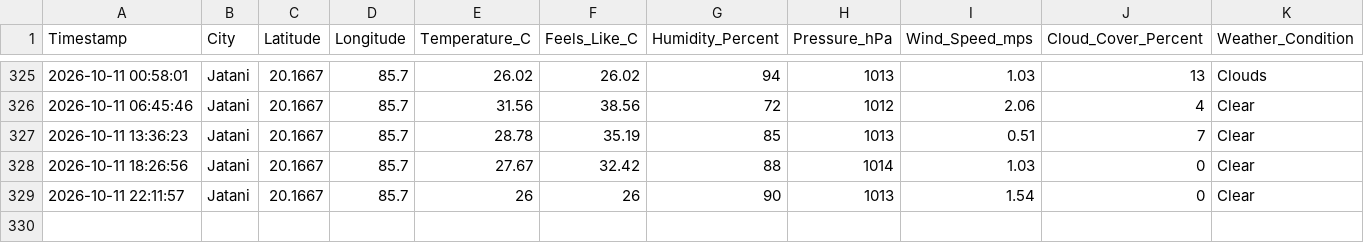
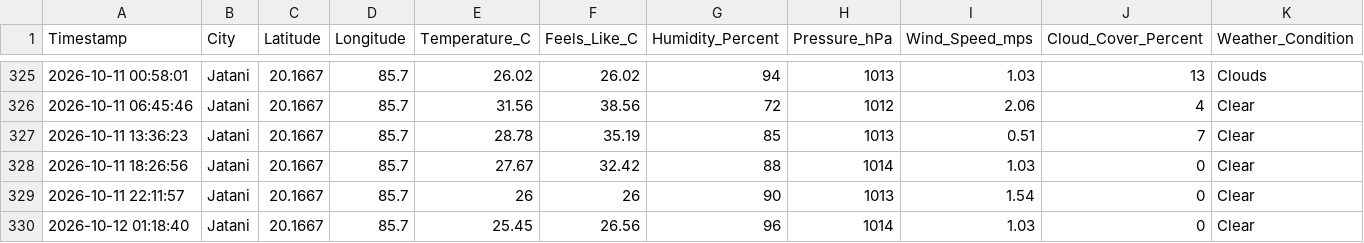
Before and after one commit to biswal-prem-5677/weather-realtime, a CSV file: weather_realtime.csv, drawn as a sheet; only a part is shown, gaps mark what is left out; rows hold the shown columns only; the diff names each change by its address in the sheet, - before the commit and + after, or states it on an @@ line.

```diff
--- a/weather_realtime.csv
+++ b/weather_realtime.csv
+row 330: 2026-10-12 01:18:40 | Jatani | 20.1667 | 85.7 | 25.45 | 26.56 | 96 | 1014 | 1.03 | 0 | Clear
```
